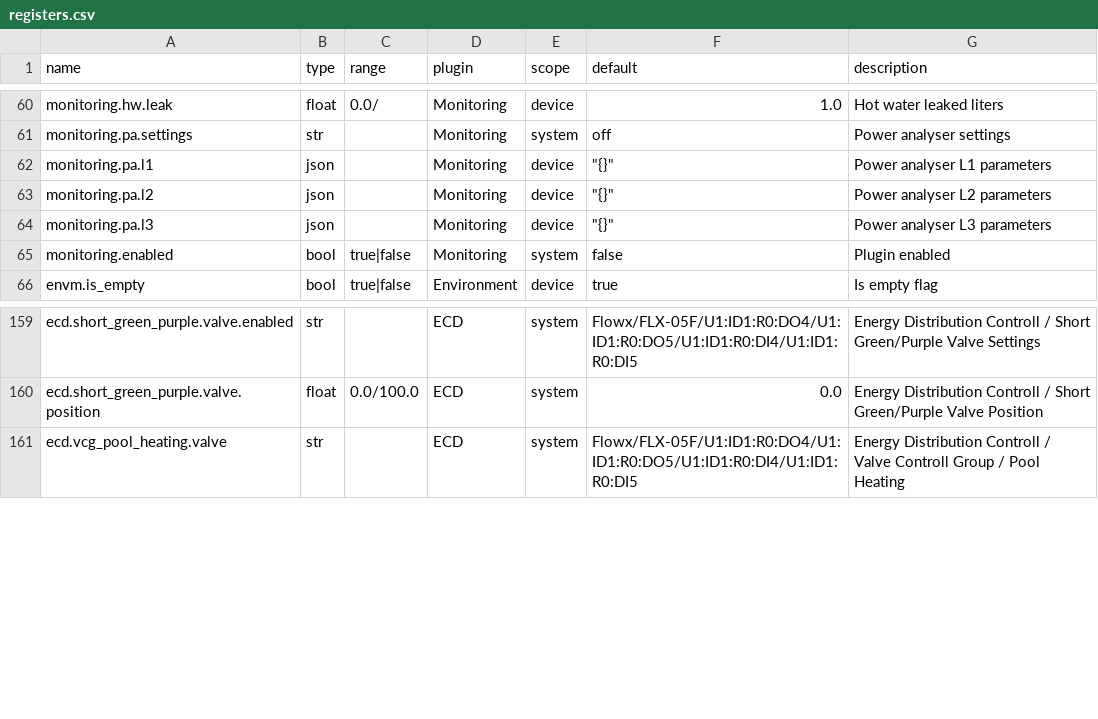
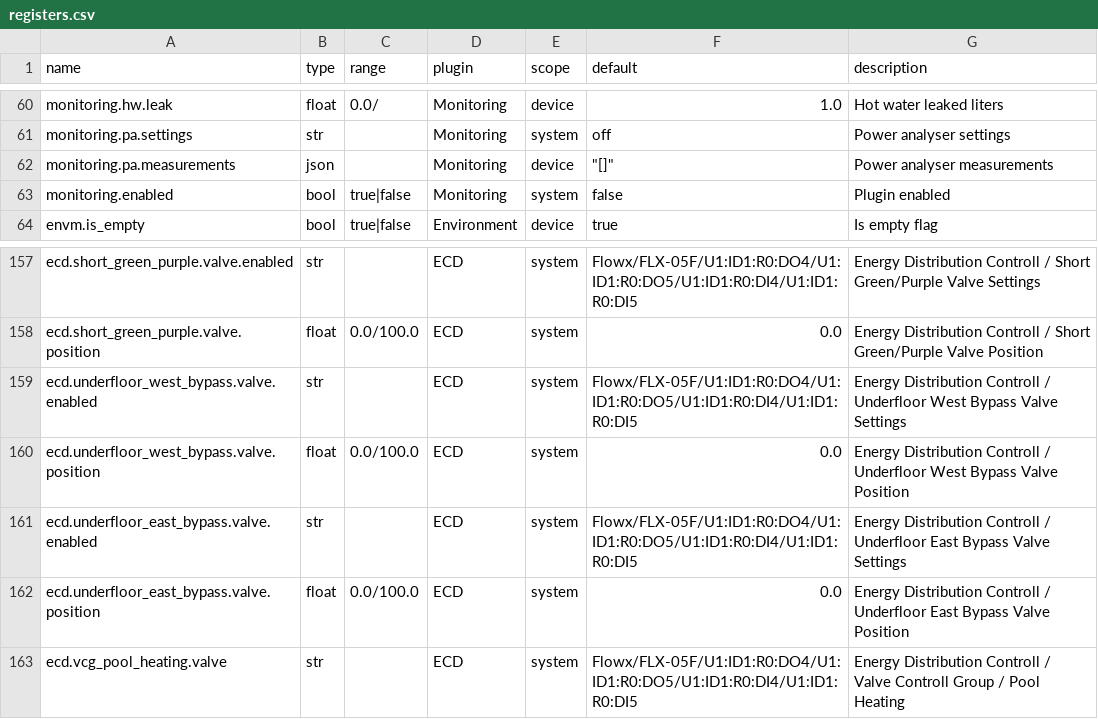
Before and after one commit to bgerp/ztm, a CSV file: registers.csv, drawn as a sheet; only a part is shown, gaps mark what is left out.

Commit message:
Update registers values

```diff
--- a/registers.csv
+++ b/registers.csv
@@ -61,5 +61,3 @@ monitoring.hw.leak,float,0.0/,Monitoring,device,1.0,Hot water leaked liters
 monitoring.pa.settings,str,,Monitoring,system,off,Power analyser settings
-monitoring.pa.l1,json,,Monitoring,device,"""{}""",Power analyser L1 parameters
-monitoring.pa.l2,json,,Monitoring,device,"""{}""",Power analyser L2 parameters
-monitoring.pa.l3,json,,Monitoring,device,"""{}""",Power analyser L3 parameters
+monitoring.pa.measurements,json,,Monitoring,device,"""[]""",Power analyser measurements
 monitoring.enabled,bool,true|false,Monitoring,system,false,Plugin enabled
@@ -160,2 +158,6 @@ ecd.short_green_purple.valve.enabled,str,,ECD,system,Flowx/FLX-05F/U1:ID1:R0:DO4
 ecd.short_green_purple.valve.position,float,0.0/100.0,ECD,system,0.0,Energy Distribution Controll / Short Green/Purple Valve Position
+ecd.underfloor_west_bypass.valve.enabled,str,,ECD,system,Flowx/FLX-05F/U1:ID1:R0:DO4/U1:ID1:R0:DO5/U1:ID1:R0:DI4/U1:ID1:R0:DI5,Energy Distribution Controll / Underfloor West Bypass Valve Settings
+ecd.underfloor_west_bypass.valve.position,float,0.0/100.0,ECD,system,0.0,Energy Distribution Controll / Underfloor West Bypass Valve Position
+ecd.underfloor_east_bypass.valve.enabled,str,,ECD,system,Flowx/FLX-05F/U1:ID1:R0:DO4/U1:ID1:R0:DO5/U1:ID1:R0:DI4/U1:ID1:R0:DI5,Energy Distribution Controll / Underfloor East Bypass Valve Settings
+ecd.underfloor_east_bypass.valve.position,float,0.0/100.0,ECD,system,0.0,Energy Distribution Controll / Underfloor East Bypass Valve Position
 ecd.vcg_pool_heating.valve,str,,ECD,system,Flowx/FLX-05F/U1:ID1:R0:DO4/U1:ID1:R0:DO5/U1:ID1:R0:DI4/U1:ID1:R0:DI5,Energy Distribution Controll / Valve Controll Group / Pool Heating
```
